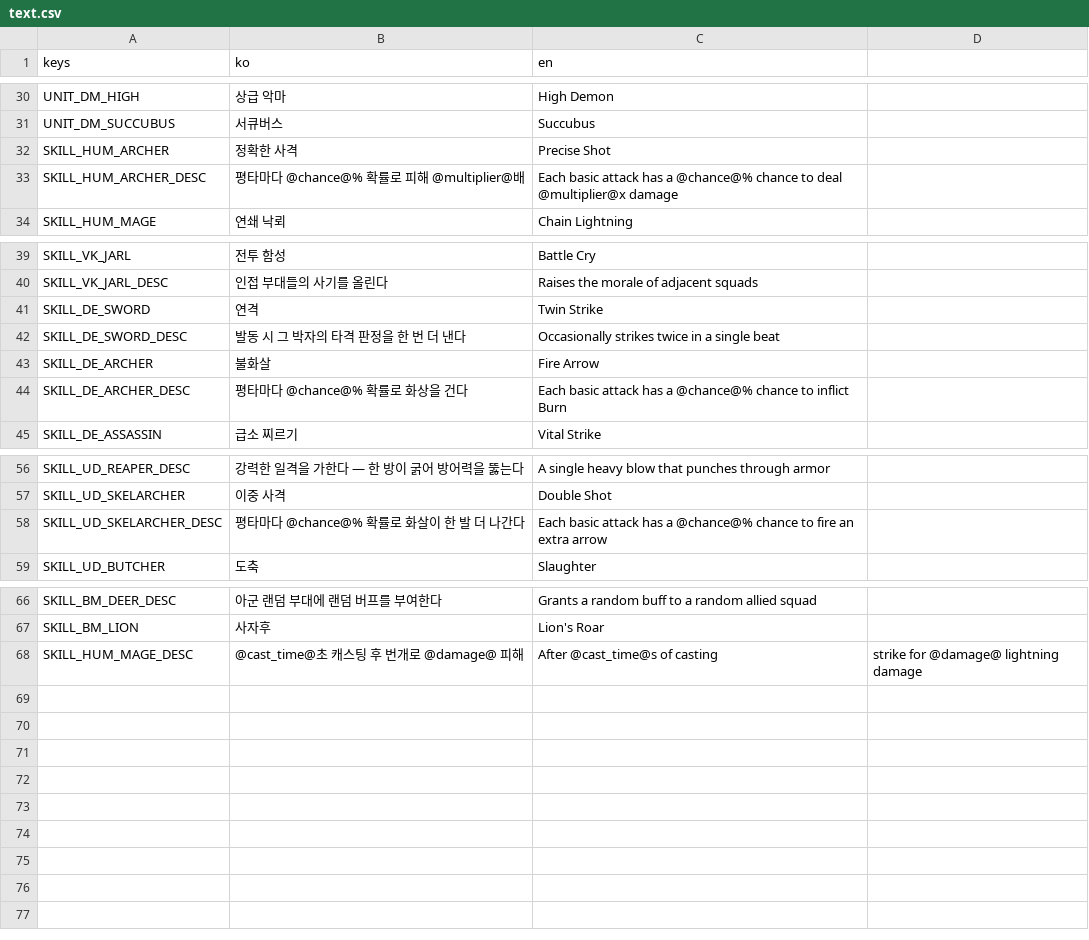
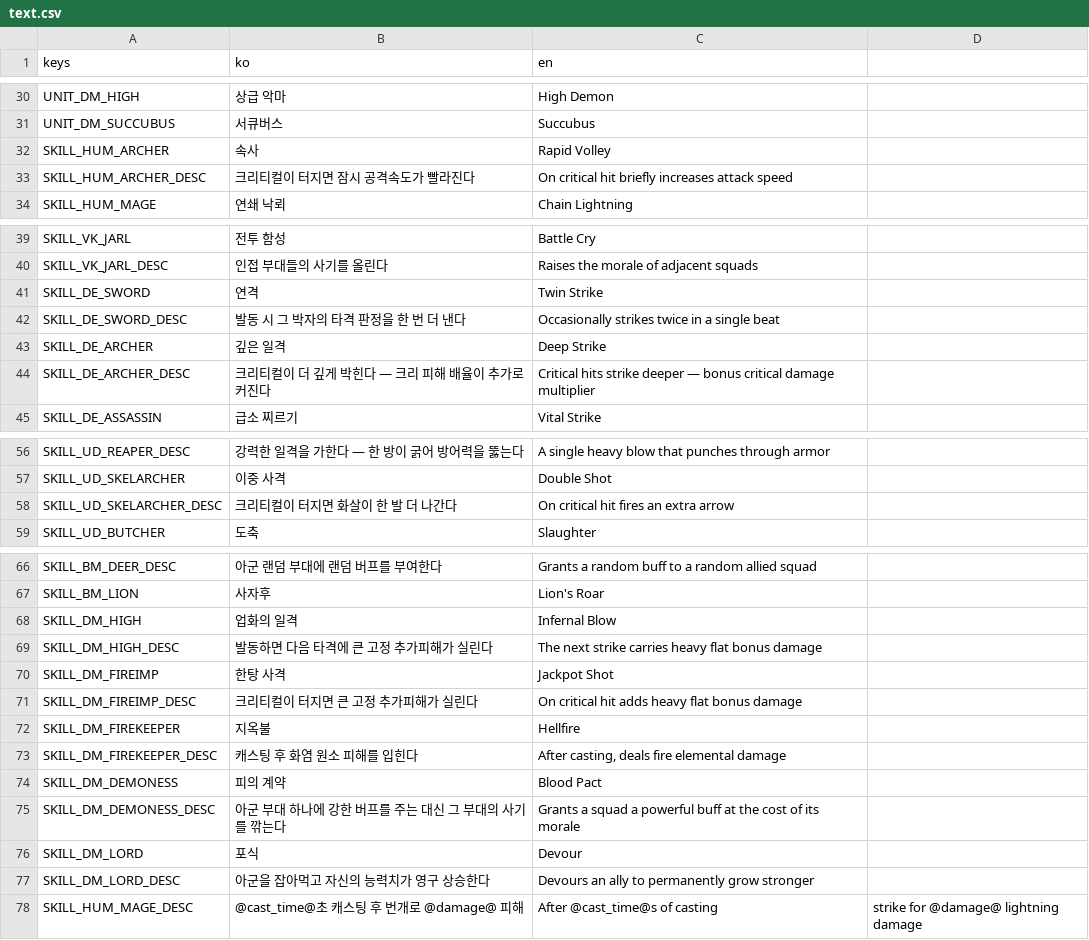
Before and after one commit to dldudcks91/TheSevenBullet, a CSV file: src/data/i18n/text.csv, drawn as a sheet; only a part is shown, gaps mark what is left out.

```diff
--- a/src/data/i18n/text.csv
+++ b/src/data/i18n/text.csv
@@ -31,4 +31,4 @@ UNIT_DM_HIGH,상급 악마,High Demon
 UNIT_DM_SUCCUBUS,서큐버스,Succubus
-SKILL_HUM_ARCHER,정확한 사격,Precise Shot
-SKILL_HUM_ARCHER_DESC,평타마다 @chance@% 확률로 피해 @multiplier@배,Each basic attack has a @chance@% chance to deal @multiplier@x damage
+SKILL_HUM_ARCHER,속사,Rapid Volley
+SKILL_HUM_ARCHER_DESC,크리티컬이 터지면 잠시 공격속도가 빨라진다,On critical hit briefly increases attack speed
 SKILL_HUM_MAGE,연쇄 낙뢰,Chain Lightning
@@ -42,4 +42,4 @@ SKILL_DE_SWORD,연격,Twin Strike
 SKILL_DE_SWORD_DESC,발동 시 그 박자의 타격 판정을 한 번 더 낸다,Occasionally strikes twice in a single beat
-SKILL_DE_ARCHER,불화살,Fire Arrow
-SKILL_DE_ARCHER_DESC,평타마다 @chance@% 확률로 화상을 건다,Each basic attack has a @chance@% chance to inflict Burn
+SKILL_DE_ARCHER,깊은 일격,Deep Strike
+SKILL_DE_ARCHER_DESC,크리티컬이 더 깊게 박힌다 — 크리 피해 배율이 추가로 커진다,Critical hits strike deeper — bonus critical damage multiplier
 SKILL_DE_ASSASSIN,급소 찌르기,Vital Strike
@@ -57,3 +57,3 @@ SKILL_UD_REAPER_DESC,강력한 일격을 가한다 — 한 방이 굵어 방어
 SKILL_UD_SKELARCHER,이중 사격,Double Shot
-SKILL_UD_SKELARCHER_DESC,평타마다 @chance@% 확률로 화살이 한 발 더 나간다,Each basic attack has a @chance@% chance to fire an extra arrow
+SKILL_UD_SKELARCHER_DESC,크리티컬이 터지면 화살이 한 발 더 나간다,On critical hit fires an extra arrow
 SKILL_UD_BUTCHER,도축,Slaughter
@@ -67,2 +67,12 @@ SKILL_BM_DEER_DESC,아군 랜덤 부대에 랜덤 버프를 부여한다,Grants
 SKILL_BM_LION,사자후,Lion's Roar
+SKILL_DM_HIGH,업화의 일격,Infernal Blow
+SKILL_DM_HIGH_DESC,발동하면 다음 타격에 큰 고정 추가피해가 실린다,The next strike carries heavy flat bonus damage
+SKILL_DM_FIREIMP,한탕 사격,Jackpot Shot
+SKILL_DM_FIREIMP_DESC,크리티컬이 터지면 큰 고정 추가피해가 실린다,On critical hit adds heavy flat bonus damage
+SKILL_DM_FIREKEEPER,지옥불,Hellfire
+SKILL_DM_FIREKEEPER_DESC,캐스팅 후 화염 원소 피해를 입힌다,"After casting, deals fire elemental damage"
+SKILL_DM_DEMONESS,피의 계약,Blood Pact
+SKILL_DM_DEMONESS_DESC,아군 부대 하나에 강한 버프를 주는 대신 그 부대의 사기를 깎는다,Grants a squad a powerful buff at the cost of its morale
+SKILL_DM_LORD,포식,Devour
+SKILL_DM_LORD_DESC,아군을 잡아먹고 자신의 능력치가 영구 상승한다,Devours an ally to permanently grow stronger
 SKILL_HUM_MAGE_DESC,@cast_time@초 캐스팅 후 번개로 @damage@ 피해,After @cast_time@s of casting, strike for @damage@ lightning damage
```
Also changed, not shown: src/data/skills.csv, src/data/units.csv, 5 other files.
